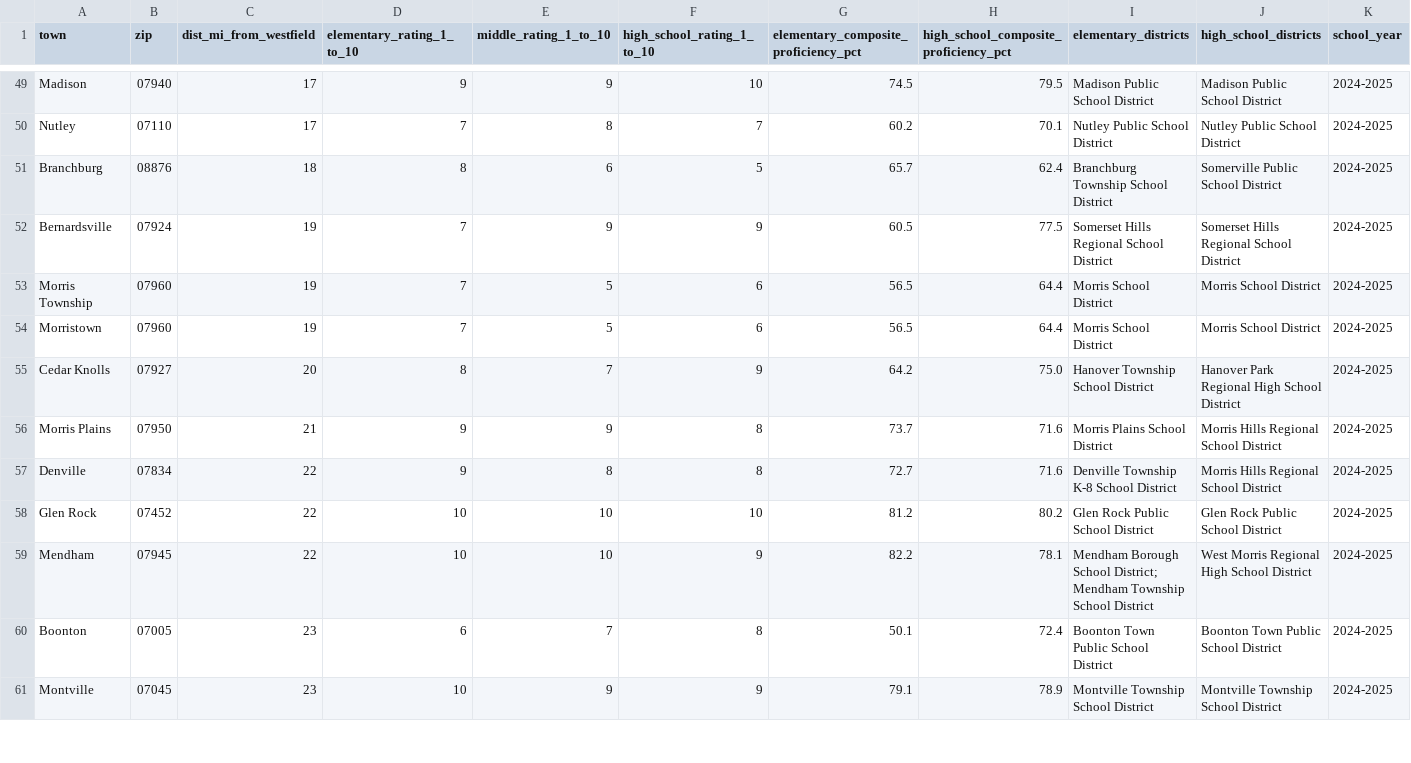
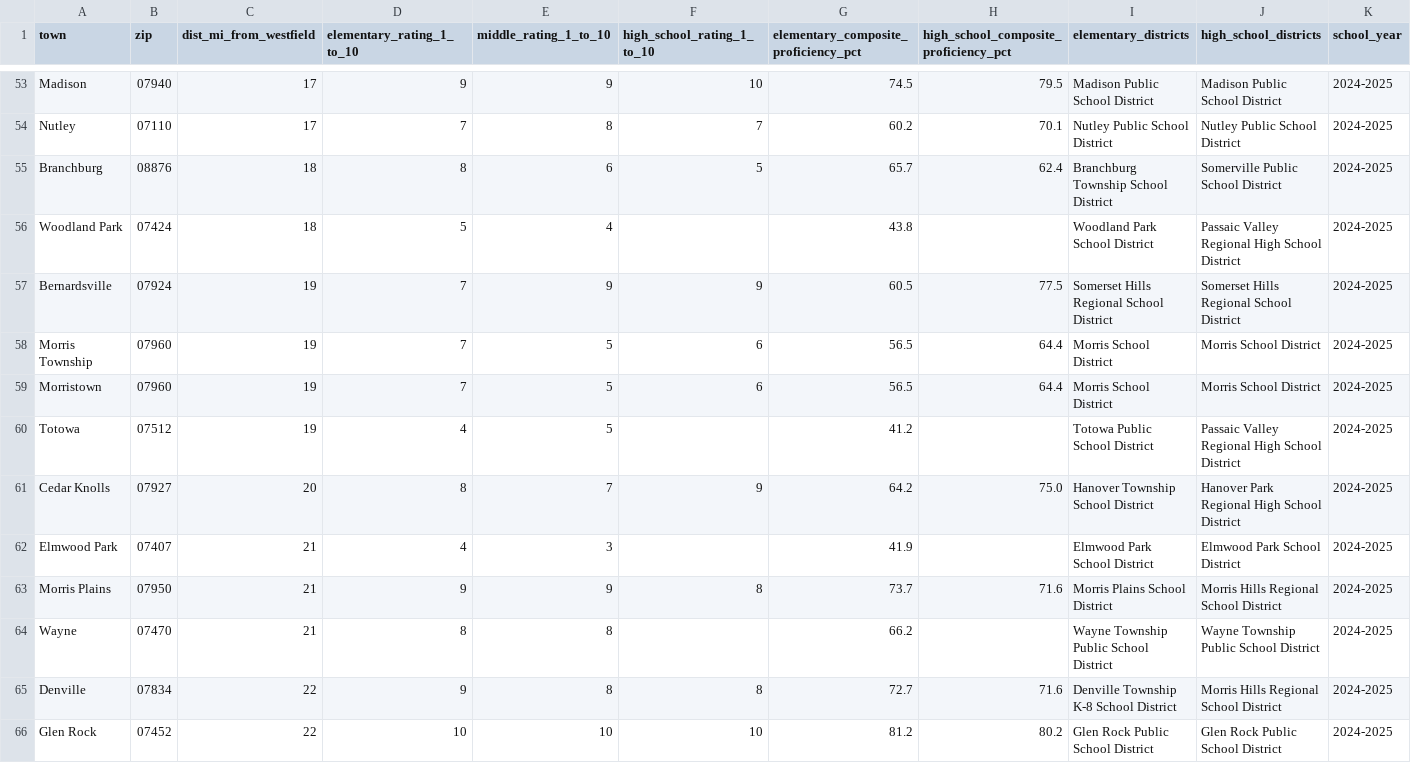
Before and after one commit to ssd42/claude-routines, a CSV file: market-history/share/schools.csv, drawn as a sheet; only a part is shown, gaps mark what is left out; the shorter side is filled out with more unchanged rows; the diff covers the shown part only.

```diff
--- a/market-history/share/schools.csv
+++ b/market-history/share/schools.csv
@@ -51,2 +55,3 @@ Nutley,07110,17,7,8,7,60.2,70.1,Nutley Public School District,Nutley Public Scho
 Branchburg,08876,18,8,6,5,65.7,62.4,Branchburg Township School District,Somerville Public School District,2024-2025
+Woodland Park,07424,18,5,4,,43.8,,Woodland Park School District,Passaic Valley Regional High School District,2024-2025
 Bernardsville,07924,19,7,9,9,60.5,77.5,Somerset Hills Regional School District,Somerset Hills Regional School District,2024-2025
@@ -54,4 +59,7 @@ Morris Township,07960,19,7,5,6,56.5,64.4,Morris School District,Morris School Di
 Morristown,07960,19,7,5,6,56.5,64.4,Morris School District,Morris School District,2024-2025
+Totowa,07512,19,4,5,,41.2,,Totowa Public School District,Passaic Valley Regional High School District,2024-2025
 Cedar Knolls,07927,20,8,7,9,64.2,75.0,Hanover Township School District,Hanover Park Regional High School District,2024-2025
+Elmwood Park,07407,21,4,3,,41.9,,Elmwood Park School District,Elmwood Park School District,2024-2025
 Morris Plains,07950,21,9,9,8,73.7,71.6,Morris Plains School District,Morris Hills Regional School District,2024-2025
+Wayne,07470,21,8,8,,66.2,,Wayne Township Public School District,Wayne Township Public School District,2024-2025
 Denville,07834,22,9,8,8,72.7,71.6,Denville Township K-8 School District,Morris Hills Regional School District,2024-2025
```
Also changed, not shown: 8 added rows elsewhere in this file, market-history/analysis/2026-07-20/by_town_contract_season.csv, market-history/analysis/2026-07-20/by_town_contract_season_recent.csv, 41 other files.
